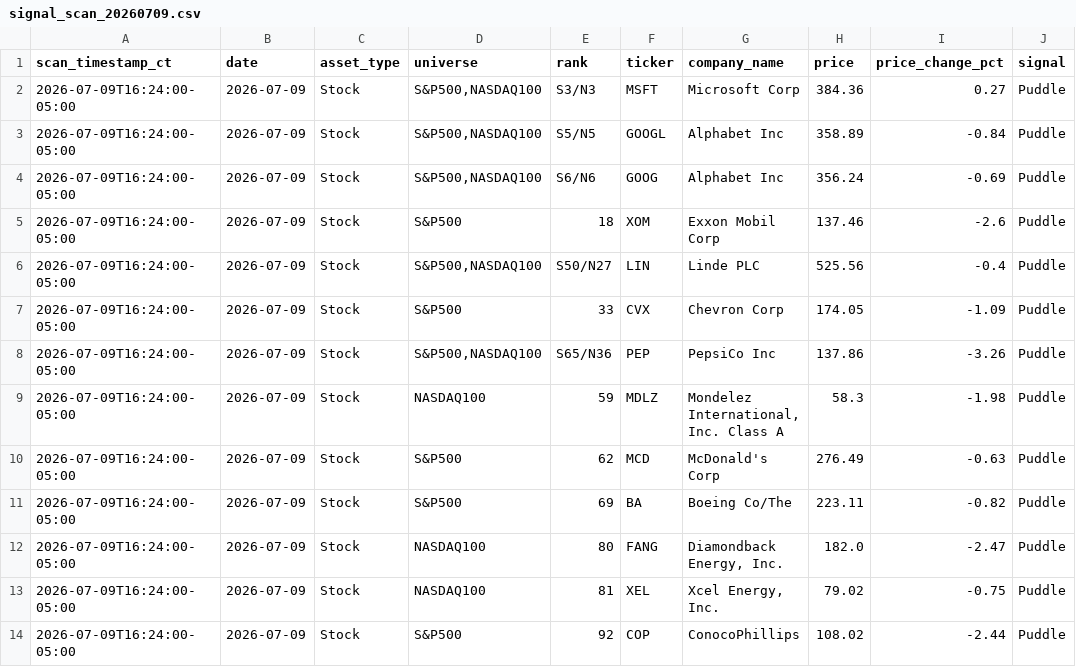
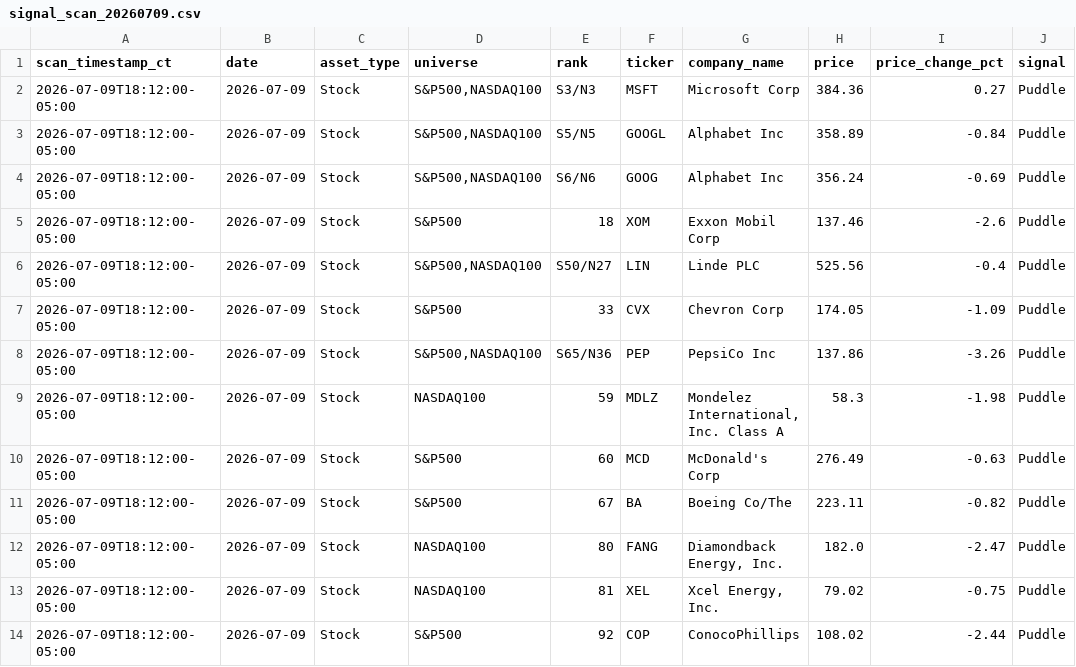
Before and after one commit to jangjb1204-sys/puddle-signal-dashboard, a CSV file: signal_scans/signal_scan_20260709.csv, drawn as a sheet; only a part is shown; the diff names each change by its address in the sheet, - before the commit and + after, or states it on an @@ line.

```diff
--- a/signal_scans/signal_scan_20260709.csv
+++ b/signal_scans/signal_scan_20260709.csv
-A2:A14 (scan_timestamp_ct): 2026-07-09T16:24:00-05:00
+A2:A14 (scan_timestamp_ct): 2026-07-09T18:12:00-05:00
-E10 (rank): 62
+E10 (rank): 60
-E11 (rank): 69
+E11 (rank): 67
```
Also changed, not shown: 1 other file.
